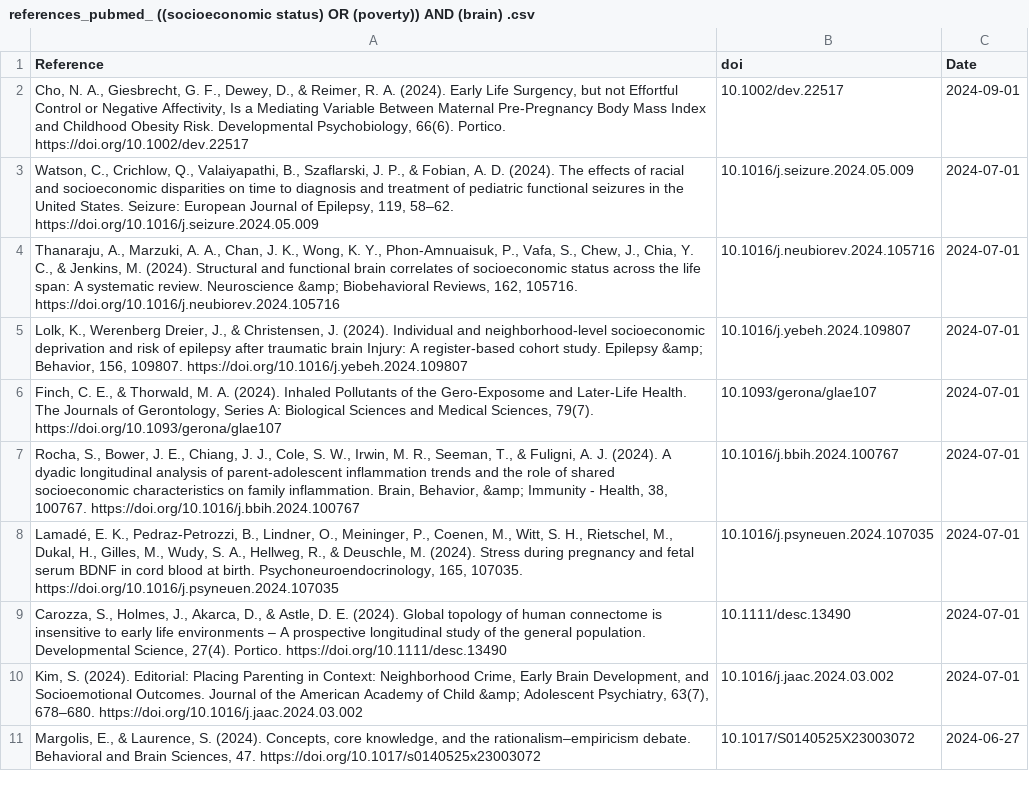
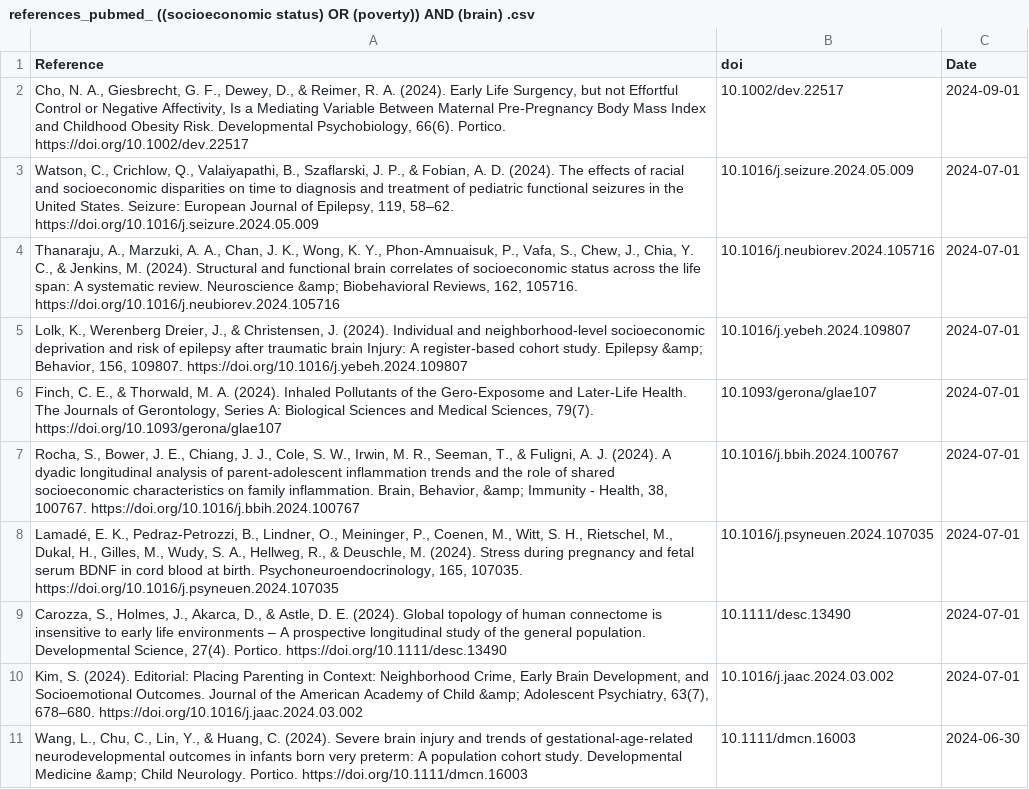
Before and after one commit to FedeGiovannetti/SESNeuroscienceRefs, a CSV file: SESneuroscienceRefs/Data/references_pubmed_ ((socioeconomic status) OR (poverty)) AND (brain) .csv, drawn as a sheet; removed rows and columns are numbered as before the commit, all else as after; the diff names each change by its address in the sheet, - before the commit and + after, or states it on an @@ line.

```diff
--- a/SESneuroscienceRefs/Data/references_pubmed_ ((socioeconomic status) OR (poverty)) AND (brain) .csv
+++ b/SESneuroscienceRefs/Data/references_pubmed_ ((socioeconomic status) OR (poverty)) AND (brain) .csv
-row 11: Margolis, E., & Laurence, S. (2024). Concepts, core knowledge, and the rationalism–empiricism debate. Behavioral and Brain Sciences, 47. https://doi.org/10.1017/s0140525x23003072 | 10.1017/S0140525X23003072 | 2024-06-27
+row 11: Wang, L., Chu, C., Lin, Y., & Huang, C. (2024). Severe brain injury and trends of gestational‐age‐related neurodevelopmental outcomes in infants born very preterm: A population cohort study. Developmental Medicine &amp; Child Neurology. Portico. https://doi.org/10.1111/dmcn.16003 | 10.1111/dmcn.16003 | 2024-06-30
```
Also changed, not shown: SESneuroscienceRefs/Data/references_pubmed_ ((socioeconomic status) OR (poverty)) AND (neuroscience) .csv.
